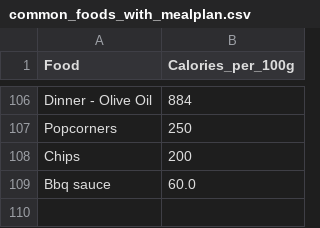
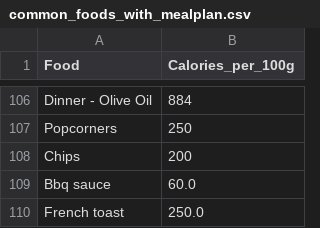
Before and after one commit to BenjaminS-BYU/CSE111, a CSV file: Week6/Final_assienment_FINAL/common_foods_with_mealplan.csv, drawn as a sheet; only a part is shown, gaps mark what is left out.

Commit message:
added codes for each food added

```diff
--- a/Week6/Final_assienment_FINAL/common_foods_with_mealplan.csv
+++ b/Week6/Final_assienment_FINAL/common_foods_with_mealplan.csv
@@ -109 +109,2 @@ Chips, 200
 Bbq sauce, 60.0
+French toast, 250.0
```
Also changed, not shown: 3 other files.
